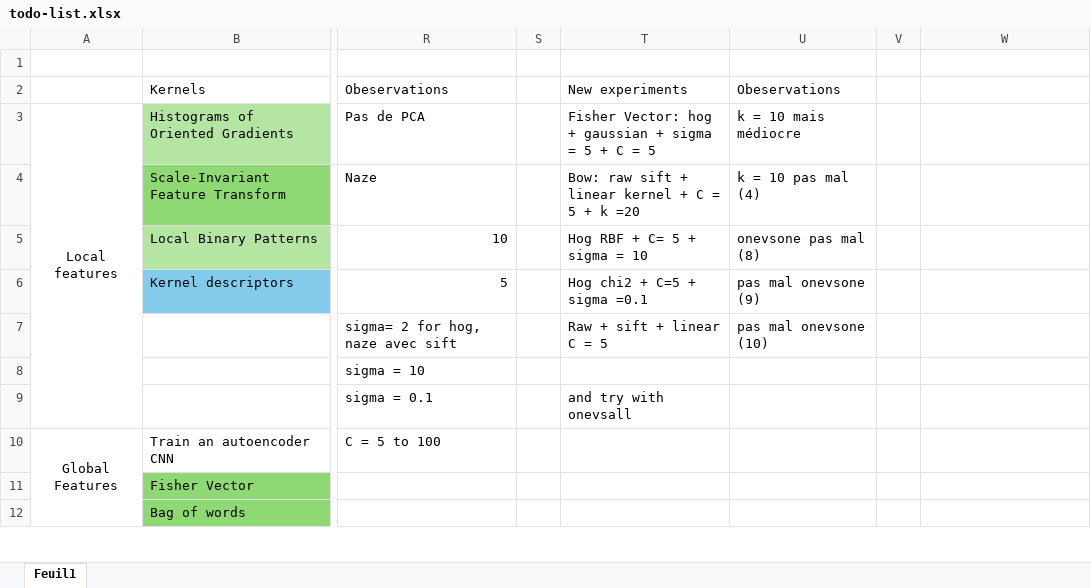
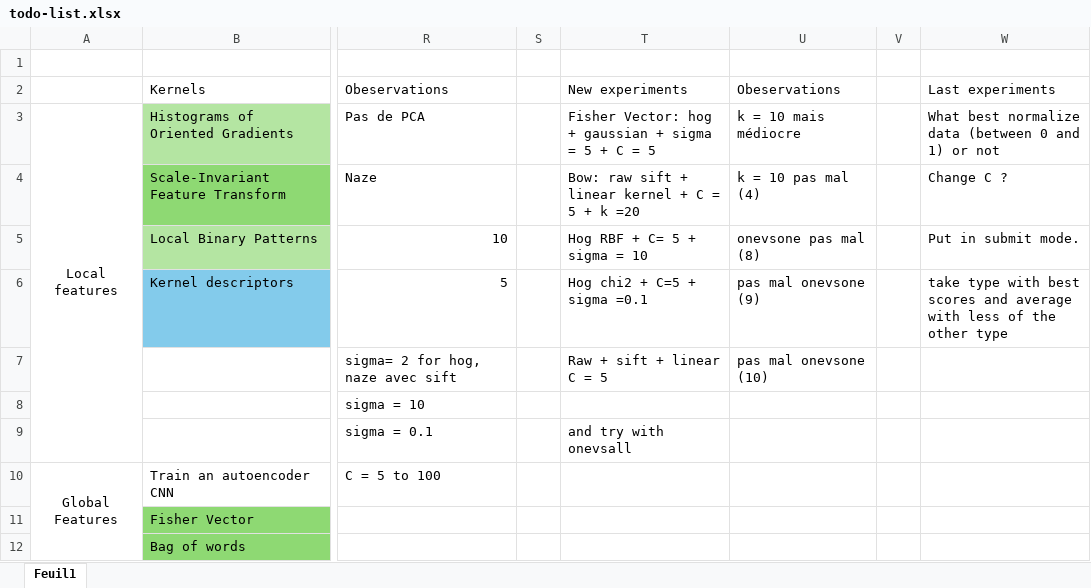
Before and after one commit to lucasgascon/Kaggle-KM, an Excel workbook: todo-list.xlsx, sheet Feuil1, drawn as a sheet; only a part is shown, gaps mark what is left out; values as stored, in another font and other column widths than the file's, no borders; the diff names each change by its address in the sheet, - before the commit and + after, or states it on an @@ line.

```diff
--- a/todo-list.xlsx (sheet Feuil1)
+++ b/todo-list.xlsx (sheet Feuil1)
-W2: (empty)
+W2: Last experiments
-W3: (empty)
+W3: What best normalize data (between 0 and 1) or not
-W4: (empty)
+W4: Change C ?
-W5: (empty)
+W5: Put in submit mode.
-W6: (empty)
+W6: take type with best scores and average with less of the other type
```
Also changed, not shown: 5 other files.
